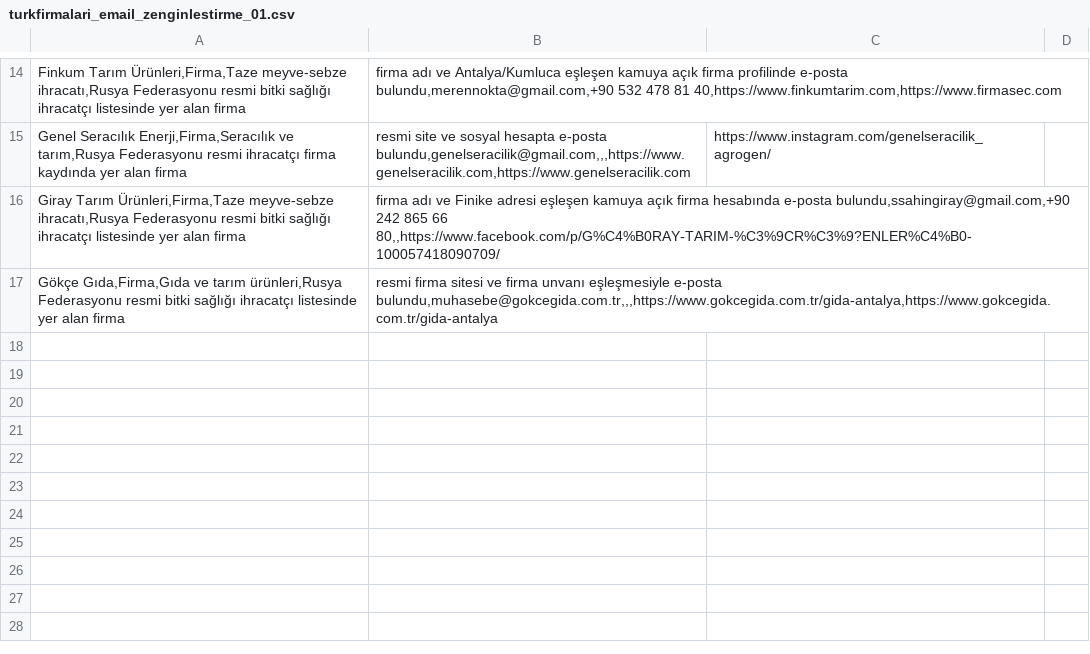
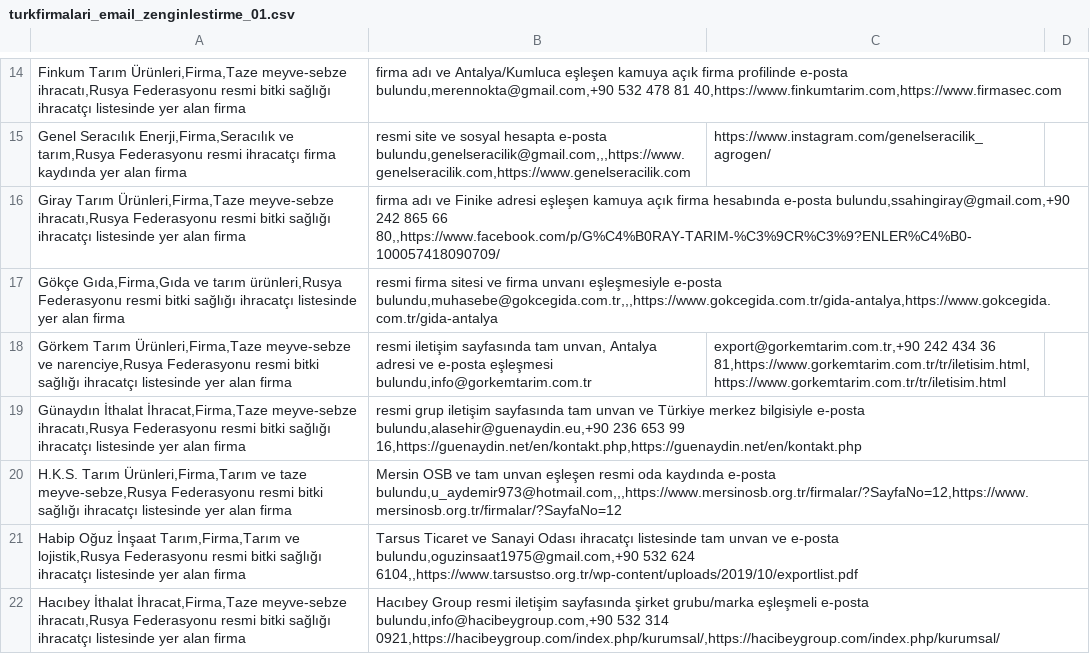
Before and after one commit to worldwidetradex4/2gis-email-discovery, a CSV file: turkfirmalari_email_zenginlestirme_01.csv, drawn as a sheet; only a part is shown, gaps mark what is left out; the diff names each change by its address in the sheet, - before the commit and + after, or states it on an @@ line.

Commit message:
Add verified contacts from batch 04 continued research

```diff
--- a/turkfirmalari_email_zenginlestirme_01.csv
+++ b/turkfirmalari_email_zenginlestirme_01.csv
+row 18: Görkem Tarım Ürünleri,Firma,Taze meyve-sebze ve narenciye,Rusya Federasyonu resmi bitki sağlığı ihracatçı listesinde yer alan firma | resmi iletişim sayfasında tam unvan, Antalya adresi ve e-posta eşleşmesi bulundu,info@gorkemtarim.com.tr | export@gorkemtarim.com.tr,+90 242 434 36 81,https://www.gorkemtarim.com.tr/tr/iletisim.html,https://www.gorkemtarim.com.tr/tr/iletisim.html
+row 19: Günaydın İthalat İhracat,Firma,Taze meyve-sebze ihracatı,Rusya Federasyonu resmi bitki sağlığı ihracatçı listesinde yer alan firma | resmi grup iletişim sayfasında tam unvan ve Türkiye merkez bilgisiyle e-posta bulundu,alasehir@guenaydin.eu,+90 236 653 99 16,https://guenaydin.net/en/kontakt.php,https://guenaydin.net/en/kontakt.php
+row 20: H.K.S. Tarım Ürünleri,Firma,Tarım ve taze meyve-sebze,Rusya Federasyonu resmi bitki sağlığı ihracatçı listesinde yer alan firma | Mersin OSB ve tam unvan eşleşen resmi oda kaydında e-posta bulundu,u_aydemir973@hotmail.com,,,https://www.mersinosb.org.tr/firmalar/?SayfaNo=12,https://www.mersinosb.org.tr/firmalar/?SayfaNo=12
+row 21: Habip Oğuz İnşaat Tarım,Firma,Tarım ve lojistik,Rusya Federasyonu resmi bitki sağlığı ihracatçı listesinde yer alan firma | Tarsus Ticaret ve Sanayi Odası ihracatçı listesinde tam unvan ve e-posta bulundu,oguzinsaat1975@gmail.com,+90 532 624 6104,,https://www.tarsustso.org.tr/wp-content/uploads/2019/10/exportlist.pdf
+row 22: Hacıbey İthalat İhracat,Firma,Taze meyve-sebze ihracatı,Rusya Federasyonu resmi bitki sağlığı ihracatçı listesinde yer alan firma | Hacıbey Group resmi iletişim sayfasında şirket grubu/marka eşleşmeli e-posta bulundu,info@hacibeygroup.com,+90 532 314 0921,https://hacibeygroup.com/index.php/kurumsal/,https://hacibeygroup.com/index.php/kurumsal/
```
